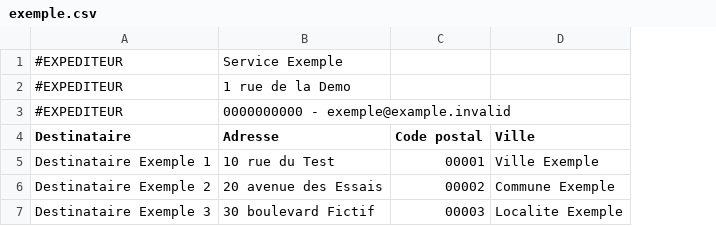
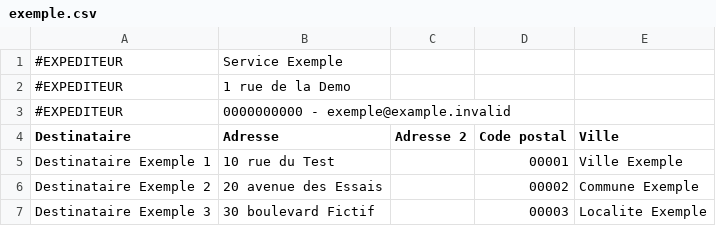
Before and after one commit to Haggenti/EasyLabel, a CSV file: CSV Exemple/exemple.csv, drawn as a sheet; the diff names each change by its address in the sheet, - before the commit and + after, or states it on an @@ line.

Commit message:
feat: Add optional second address column support in CSV handling and update related documentation

```diff
--- a/CSV Exemple/exemple.csv
+++ b/CSV Exemple/exemple.csv
+column C (Adresse 2), empty
```
Also changed, not shown: 5 other files.
